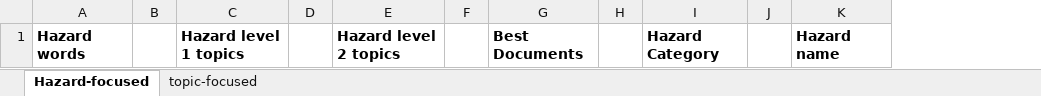
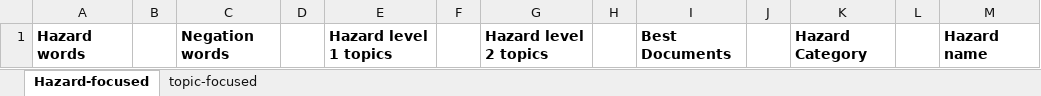
Before and after one commit to nasa/mika, an Excel workbook: output data/hazard_interpretation_template.xlsx, sheet Hazard-focused, drawn as a sheet; values as stored, in another font and other column widths than the file's, no borders; the diff names each change by its address in the sheet, - before the commit and + after, or states it on an @@ line.

Commit message:
updated trend analysis functions to perform primary, time series, and secondary analysis from the hazard interpretation template.These functions still need testing. Explored clustering topic modeling results.

```diff
--- a/output data/hazard_interpretation_template.xlsx (sheet Hazard-focused)
+++ b/output data/hazard_interpretation_template.xlsx (sheet Hazard-focused)
+column C, row 1: Negation words
+column D, empty
```
Also changed, not shown: 3 other files.
